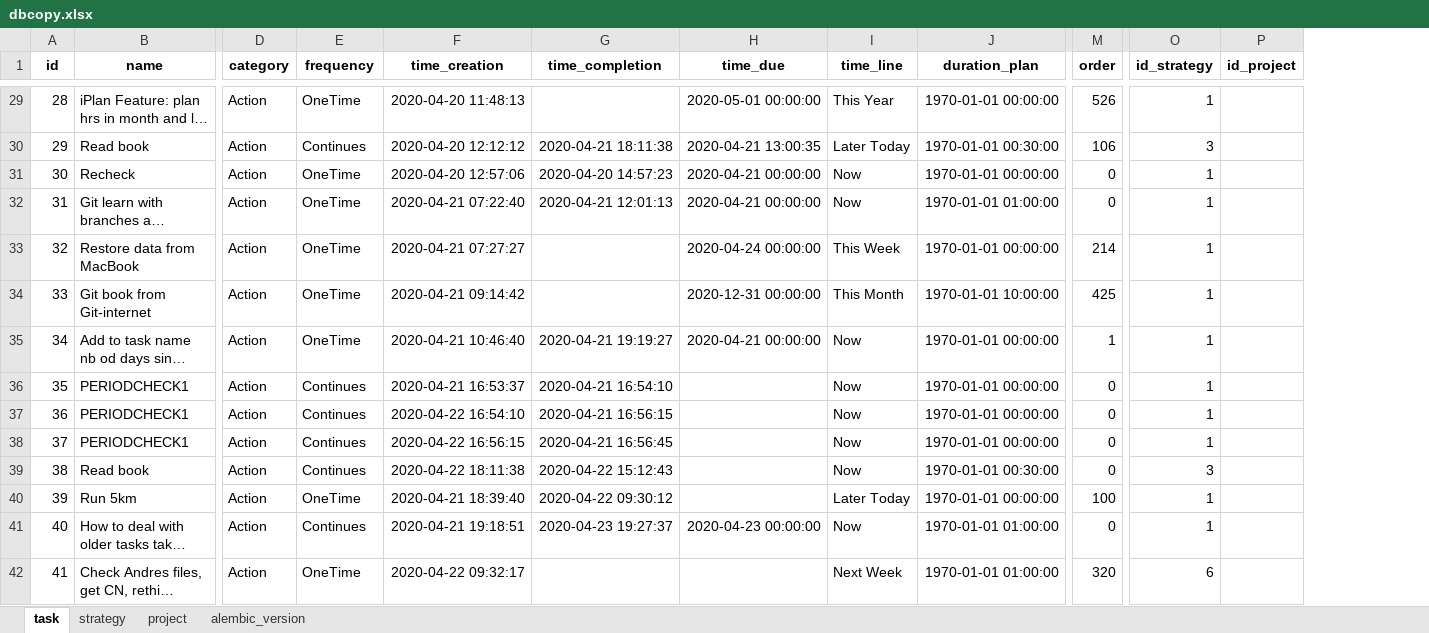
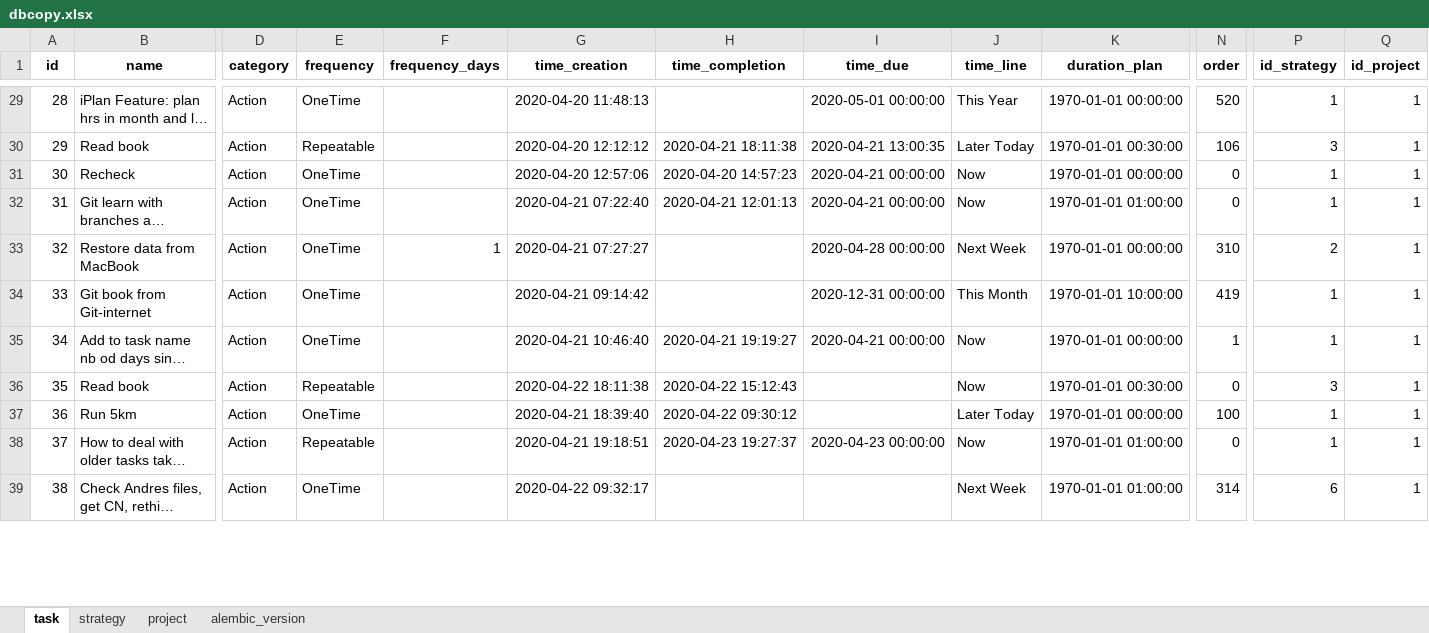
Before and after one commit to ArturBlachnio/ArturWebApp, an Excel workbook: pickles/dbcopy.xlsx, sheet task, drawn as a sheet; only a part is shown, gaps mark what is left out; long unchanged cells end in …; values as stored, in another font and other column widths than the file's, no borders; removed rows and columns are numbered as before the commit, all else as after; rows hold the shown columns only; the diff covers the shown part only; the diff names each change by its address in the sheet, - before the commit and + after, or states it on an @@ line.

Commit message:
projects available

```diff
--- a/pickles/dbcopy.xlsx (sheet task)
+++ b/pickles/dbcopy.xlsx (sheet task)
+column F (frequency_days), row 33: 1
-N29 (order): 526
+N29 (order): 520
-Q29:Q35 (id_project): (empty)
+Q29:Q35 (id_project): 1
-E30 (frequency): Continues
+E30 (frequency): Repeatable
-I33 (time_due): 2020-04-24 00:00:00
+I33 (time_due): 2020-04-28 00:00:00
-J33 (time_line): This Week
+J33 (time_line): Next Week
-N33 (order): 214
+N33 (order): 310
-P33 (id_strategy): 1
+P33 (id_strategy): 2
-N34 (order): 425
+N34 (order): 419
-row 36: 35 | PERIODCHECK1 | Action | Continues | 2020-04-21 16:53:37 | 2020-04-21 16:54:10 |  | Now | 1970-01-01 00:00:00 | 0 | 1
-row 37: 36 | PERIODCHECK1 | Action | Continues | 2020-04-22 16:54:10 | 2020-04-21 16:56:15 |  | Now | 1970-01-01 00:00:00 | 0 | 1
-row 38: 37 | PERIODCHECK1 | Action | Continues | 2020-04-22 16:56:15 | 2020-04-21 16:56:45 |  | Now | 1970-01-01 00:00:00 | 0 | 1
@@ column A (id) renumbered between rows 36 and 67 @@
-E36 (frequency): Continues
+E36 (frequency): Repeatable
-Q36:Q39 (id_project): (empty)
+Q36:Q39 (id_project): 1
-E38 (frequency): Continues
+E38 (frequency): Repeatable
-N39 (order): 320
+N39 (order): 314
```
Also changed, not shown: 11 added rows, 4 removed rows and 110 edited cells elsewhere in this sheet, sheet project, sheet strategy, sheet alembic_version, pickles/dbcopy_insert.xlsx, 15 other files.
